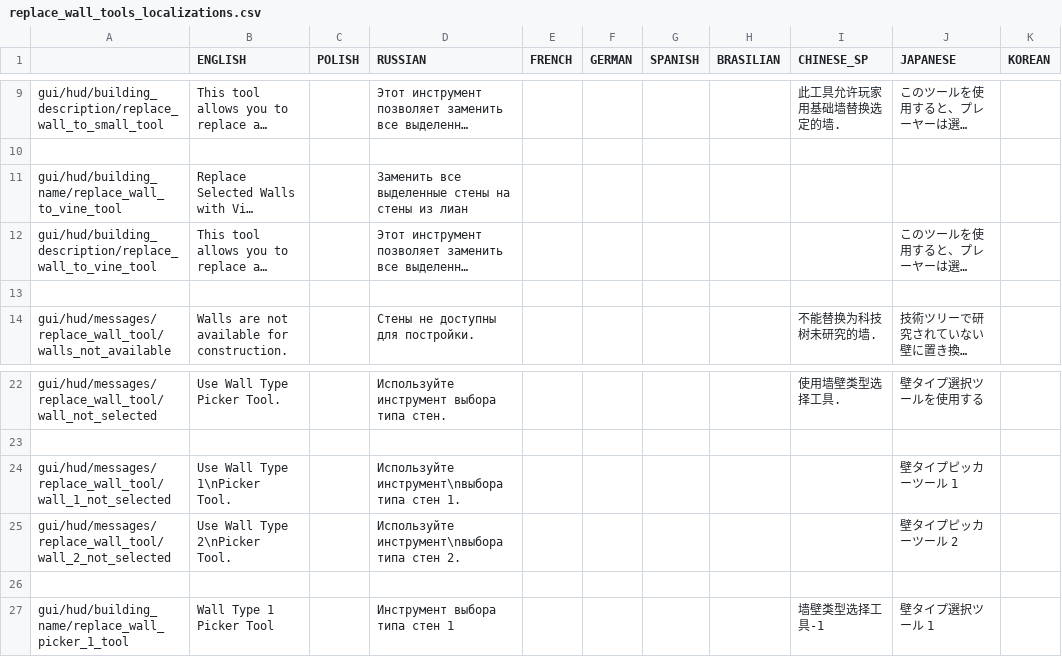
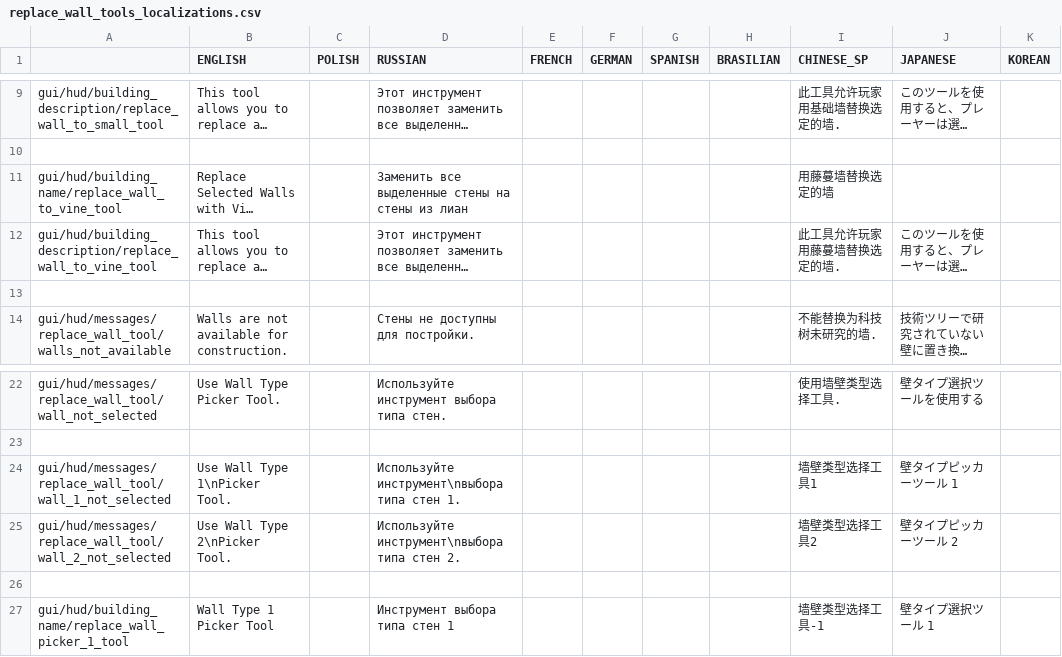
Before and after one commit to PonomarevDmitry/RiftbreakersMods, a CSV file: WallReplacementTools/gui/replace_wall_tools_localizations.csv, drawn as a sheet; only a part is shown, gaps mark what is left out; long unchanged cells end in …; the diff names each change by its address in the sheet, - before the commit and + after, or states it on an @@ line.

Commit message:
WallReplacementTools. Updating Chinese localization.

```diff
--- a/WallReplacementTools/gui/replace_wall_tools_localizations.csv
+++ b/WallReplacementTools/gui/replace_wall_tools_localizations.csv
-I11 (CHINESE_SP): (empty)
+I11 (CHINESE_SP): 用藤蔓墙替换选定的墙
-I12 (CHINESE_SP): (empty)
+I12 (CHINESE_SP): 此工具允许玩家用藤蔓墙替换选定的墙.
-I24 (CHINESE_SP): (empty)
+I24 (CHINESE_SP): 墙壁类型选择工具1
-I25 (CHINESE_SP): (empty)
+I25 (CHINESE_SP): 墙壁类型选择工具2
```
